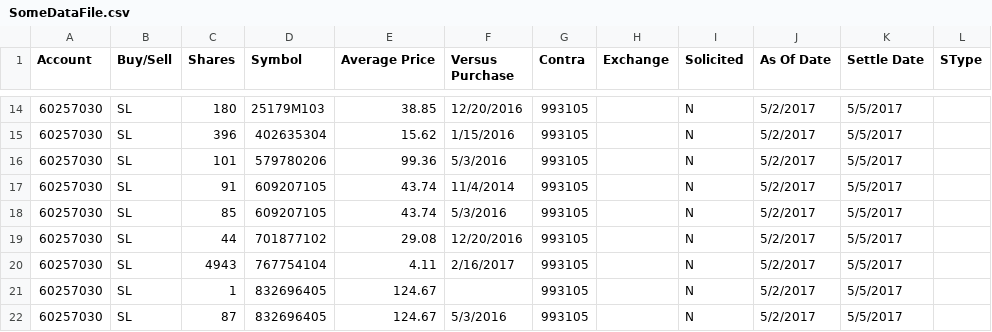
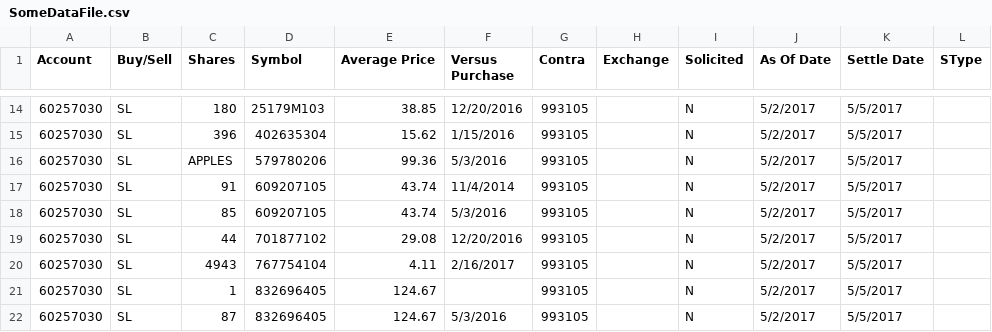
Before and after one commit to cbrown79-chwy/Workspace, a CSV file: fsDemo/data/SomeDataFile.csv, drawn as a sheet; only a part is shown, gaps mark what is left out.

```diff
--- a/fsDemo/data/SomeDataFile.csv
+++ b/fsDemo/data/SomeDataFile.csv
@@ -15,3 +15,3 @@ Account,Buy/Sell,Shares,Symbol,Average Price,Versus Purchase,Contra,Exchange,Sol
 60257030,SL,396,402635304,15.62,1/15/2016,993105,,N,5/2/2017,5/5/2017,
-60257030,SL,101,579780206,99.36,5/3/2016,993105,,N,5/2/2017,5/5/2017,
+60257030,SL,APPLES,579780206,99.36,5/3/2016,993105,,N,5/2/2017,5/5/2017,
 60257030,SL,91,609207105,43.74,11/4/2014,993105,,N,5/2/2017,5/5/2017,
```
Also changed, not shown: 3 other files.
